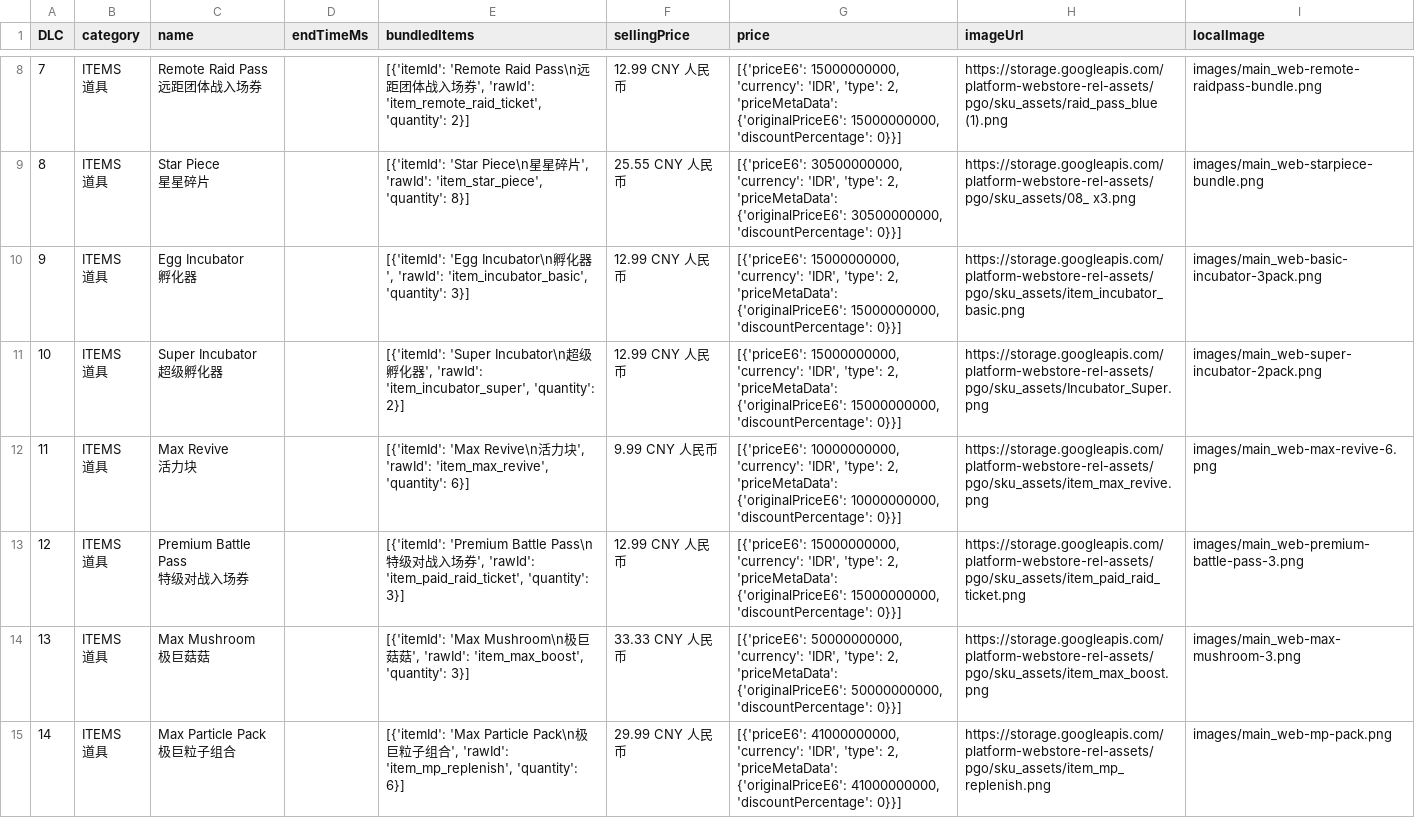
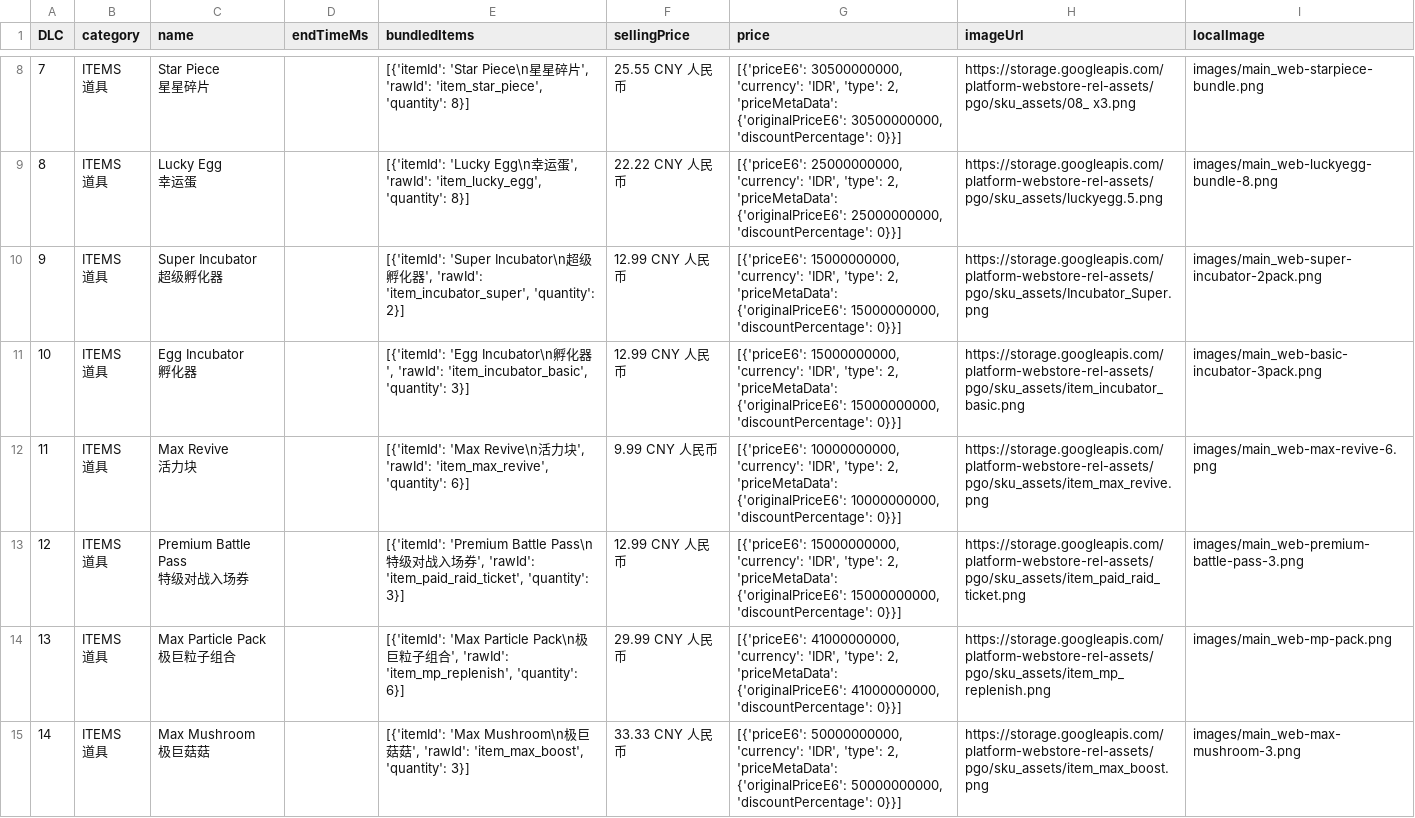
Before and after one commit to TeemoInOxford/pokemongo-store-tracker, a CSV file: webstore_items_limited.csv, drawn as a sheet; only a part is shown, gaps mark what is left out; ↵ is a line break in a cell; the diff covers the shown part only; the diff names each change by its address in the sheet, - before the commit and + after, or states it on an @@ line.

Commit message:
Update store data and images [auto]

```diff
--- a/webstore_items_limited.csv
+++ b/webstore_items_limited.csv
-C8 (name): Remote Raid Pass ↵ 远距团体战入场券
+C8 (name): Star Piece ↵ 星星碎片
-E8 (bundledItems): [{'itemId': 'Remote Raid Pass\n远距团体战入场券', 'rawId': 'item_remote_raid_ticket', 'quantity': 2}]
+E8 (bundledItems): [{'itemId': 'Star Piece\n星星碎片', 'rawId': 'item_star_piece', 'quantity': 8}]
-F8 (sellingPrice): 12.99 CNY 人民币
+F8 (sellingPrice): 25.55 CNY 人民币
-G8 (price): [{'priceE6': 15000000000, 'currency': 'IDR', 'type': 2, 'priceMetaData': {'originalPriceE6': 15000000000, 'discountPercentage': 0}}]
+G8 (price): [{'priceE6': 30500000000, 'currency': 'IDR', 'type': 2, 'priceMetaData': {'originalPriceE6': 30500000000, 'discountPercentage': 0}}]
-H8 (imageUrl): https://storage.googleapis.com/platform-webstore-rel-assets/pgo/sku_assets/raid_pass_blue (1).png
+H8 (imageUrl): https://storage.googleapis.com/platform-webstore-rel-assets/pgo/sku_assets/08_ x3.png
-I8 (localImage): images/main_web-remote-raidpass-bundle.png
+I8 (localImage): images/main_web-starpiece-bundle.png
-C9 (name): Star Piece ↵ 星星碎片
+C9 (name): Lucky Egg ↵ 幸运蛋
-E9 (bundledItems): [{'itemId': 'Star Piece\n星星碎片', 'rawId': 'item_star_piece', 'quantity': 8}]
+E9 (bundledItems): [{'itemId': 'Lucky Egg\n幸运蛋', 'rawId': 'item_lucky_egg', 'quantity': 8}]
-F9 (sellingPrice): 25.55 CNY 人民币
+F9 (sellingPrice): 22.22 CNY 人民币
-G9 (price): [{'priceE6': 30500000000, 'currency': 'IDR', 'type': 2, 'priceMetaData': {'originalPriceE6': 30500000000, 'discountPercentage': 0}}]
+G9 (price): [{'priceE6': 25000000000, 'currency': 'IDR', 'type': 2, 'priceMetaData': {'originalPriceE6': 25000000000, 'discountPercentage': 0}}]
-H9 (imageUrl): https://storage.googleapis.com/platform-webstore-rel-assets/pgo/sku_assets/08_ x3.png
+H9 (imageUrl): https://storage.googleapis.com/platform-webstore-rel-assets/pgo/sku_assets/luckyegg.5.png
-I9 (localImage): images/main_web-starpiece-bundle.png
+I9 (localImage): images/main_web-luckyegg-bundle-8.png
-C10 (name): Egg Incubator ↵ 孵化器
+C10 (name): Super Incubator ↵ 超级孵化器
-E10 (bundledItems): [{'itemId': 'Egg Incubator\n孵化器', 'rawId': 'item_incubator_basic', 'quantity': 3}]
+E10 (bundledItems): [{'itemId': 'Super Incubator\n超级孵化器', 'rawId': 'item_incubator_super', 'quantity': 2}]
-H10 (imageUrl): https://storage.googleapis.com/platform-webstore-rel-assets/pgo/sku_assets/item_incubator_basic.png
+H10 (imageUrl): https://storage.googleapis.com/platform-webstore-rel-assets/pgo/sku_assets/Incubator_Super.png
-I10 (localImage): images/main_web-basic-incubator-3pack.png
+I10 (localImage): images/main_web-super-incubator-2pack.png
-C11 (name): Super Incubator ↵ 超级孵化器
+C11 (name): Egg Incubator ↵ 孵化器
-E11 (bundledItems): [{'itemId': 'Super Incubator\n超级孵化器', 'rawId': 'item_incubator_super', 'quantity': 2}]
+E11 (bundledItems): [{'itemId': 'Egg Incubator\n孵化器', 'rawId': 'item_incubator_basic', 'quantity': 3}]
-H11 (imageUrl): https://storage.googleapis.com/platform-webstore-rel-assets/pgo/sku_assets/Incubator_Super.png
+H11 (imageUrl): https://storage.googleapis.com/platform-webstore-rel-assets/pgo/sku_assets/item_incubator_basic.png
-I11 (localImage): images/main_web-super-incubator-2pack.png
+I11 (localImage): images/main_web-basic-incubator-3pack.png
-C14 (name): Max Mushroom ↵ 极巨菇菇
+C14 (name): Max Particle Pack ↵ 极巨粒子组合
-E14 (bundledItems): [{'itemId': 'Max Mushroom\n极巨菇菇', 'rawId': 'item_max_boost', 'quantity': 3}]
+E14 (bundledItems): [{'itemId': 'Max Particle Pack\n极巨粒子组合', 'rawId': 'item_mp_replenish', 'quantity': 6}]
-F14 (sellingPrice): 33.33 CNY 人民币
+F14 (sellingPrice): 29.99 CNY 人民币
-G14 (price): [{'priceE6': 50000000000, 'currency': 'IDR', 'type': 2, 'priceMetaData': {'originalPriceE6': 50000000000, 'discountPercentage': 0}}]
+G14 (price): [{'priceE6': 41000000000, 'currency': 'IDR', 'type': 2, 'priceMetaData': {'originalPriceE6': 41000000000, 'discountPercentage': 0}}]
-H14 (imageUrl): https://storage.googleapis.com/platform-webstore-rel-assets/pgo/sku_assets/item_max_boost.png
+H14 (imageUrl): https://storage.googleapis.com/platform-webstore-rel-assets/pgo/sku_assets/item_mp_replenish.png
-I14 (localImage): images/main_web-max-mushroom-3.png
+I14 (localImage): images/main_web-mp-pack.png
-C15 (name): Max Particle Pack ↵ 极巨粒子组合
+C15 (name): Max Mushroom ↵ 极巨菇菇
-E15 (bundledItems): [{'itemId': 'Max Particle Pack\n极巨粒子组合', 'rawId': 'item_mp_replenish', 'quantity': 6}]
+E15 (bundledItems): [{'itemId': 'Max Mushroom\n极巨菇菇', 'rawId': 'item_max_boost', 'quantity': 3}]
-F15 (sellingPrice): 29.99 CNY 人民币
+F15 (sellingPrice): 33.33 CNY 人民币
-G15 (price): [{'priceE6': 41000000000, 'currency': 'IDR', 'type': 2, 'priceMetaData': {'originalPriceE6': 41000000000, 'discountPercentage': 0}}]
+G15 (price): [{'priceE6': 50000000000, 'currency': 'IDR', 'type': 2, 'priceMetaData': {'originalPriceE6': 50000000000, 'discountPercentage': 0}}]
-H15 (imageUrl): https://storage.googleapis.com/platform-webstore-rel-assets/pgo/sku_assets/item_mp_replenish.png
+H15 (imageUrl): https://storage.googleapis.com/platform-webstore-rel-assets/pgo/sku_assets/item_max_boost.png
-I15 (localImage): images/main_web-mp-pack.png
+I15 (localImage): images/main_web-max-mushroom-3.png
```
Also changed, not shown: 1 added row and 42 edited cells elsewhere in this file, 5 other files.
